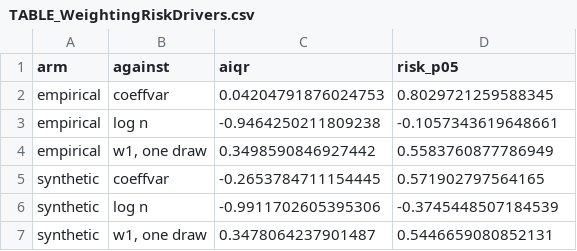
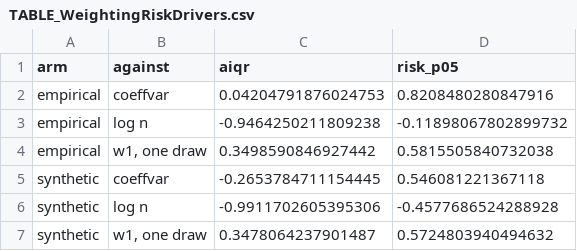
Before and after one commit to mtorres2941/CompareUQMethods, a CSV file: outputs/tables/TABLE_WeightingRiskDrivers.csv, drawn as a sheet.

```diff
--- a/outputs/tables/TABLE_WeightingRiskDrivers.csv
+++ b/outputs/tables/TABLE_WeightingRiskDrivers.csv
@@ -1,7 +1,7 @@
 arm,against,aiqr,risk_p05
-empirical,coeffvar,0.04204791876024753,0.8029721259588345
-empirical,log n,-0.9464250211809238,-0.1057343619648661
-empirical,"w1, one draw",0.3498590846927442,0.5583760877786949
-synthetic,coeffvar,-0.2653784711154445,0.571902797564165
-synthetic,log n,-0.9911702605395306,-0.3745448507184539
-synthetic,"w1, one draw",0.3478064237901487,0.5446659080852131
+empirical,coeffvar,0.04204791876024753,0.8208480280847916
+empirical,log n,-0.9464250211809238,-0.11898067802899732
+empirical,"w1, one draw",0.3498590846927442,0.5815505840732038
+synthetic,coeffvar,-0.2653784711154445,0.546081221367118
+synthetic,log n,-0.9911702605395306,-0.4577686524288928
+synthetic,"w1, one draw",0.3478064237901487,0.5724803940494632
```
Also changed, not shown: outputs/tables/TABLE_WeightingRisk.csv, outputs/tables/TABLE_WeightingRiskPostStratified.csv, 4 other files.
